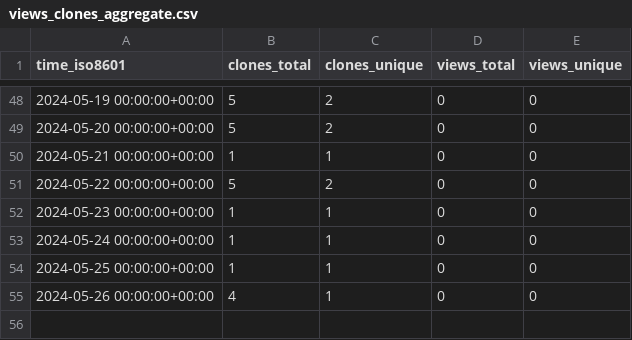
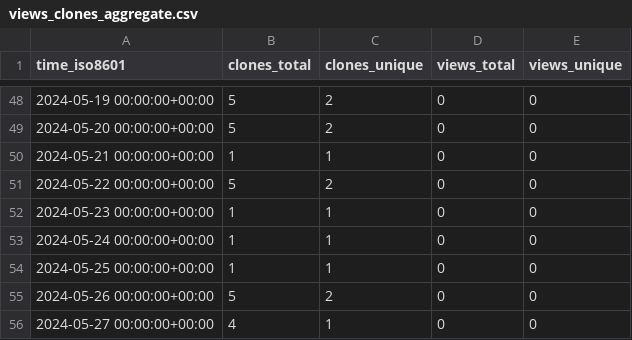
Before and after one commit to jgphpc/SPH-EXA, a CSV file: jgphpc/SPH-EXA/ghrs-data/views_clones_aggregate.csv, drawn as a sheet; only a part is shown, gaps mark what is left out.

```diff
--- a/jgphpc/SPH-EXA/ghrs-data/views_clones_aggregate.csv
+++ b/jgphpc/SPH-EXA/ghrs-data/views_clones_aggregate.csv
@@ -54,2 +54,3 @@ time_iso8601,clones_total,clones_unique,views_total,views_unique
 2024-05-25 00:00:00+00:00,1,1,0,0
-2024-05-26 00:00:00+00:00,4,1,0,0
+2024-05-26 00:00:00+00:00,5,2,0,0
+2024-05-27 00:00:00+00:00,4,1,0,0
```
Also changed, not shown: 1 other file.
